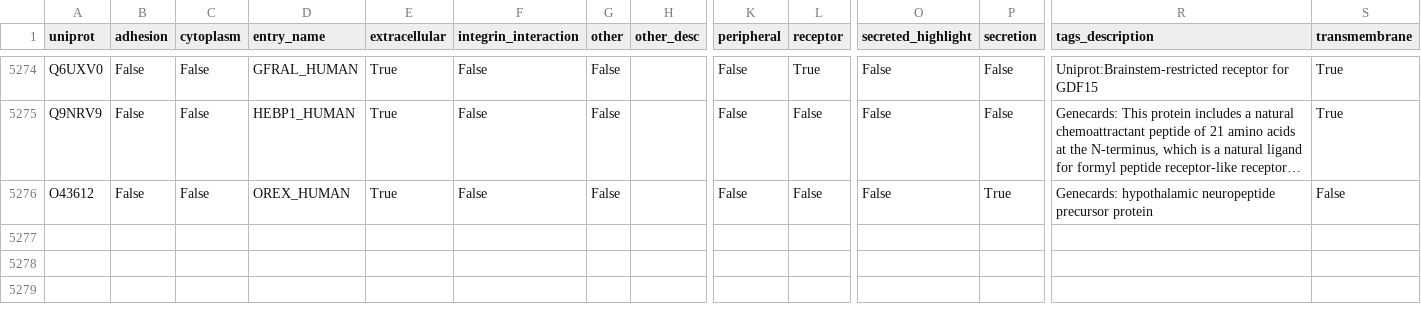
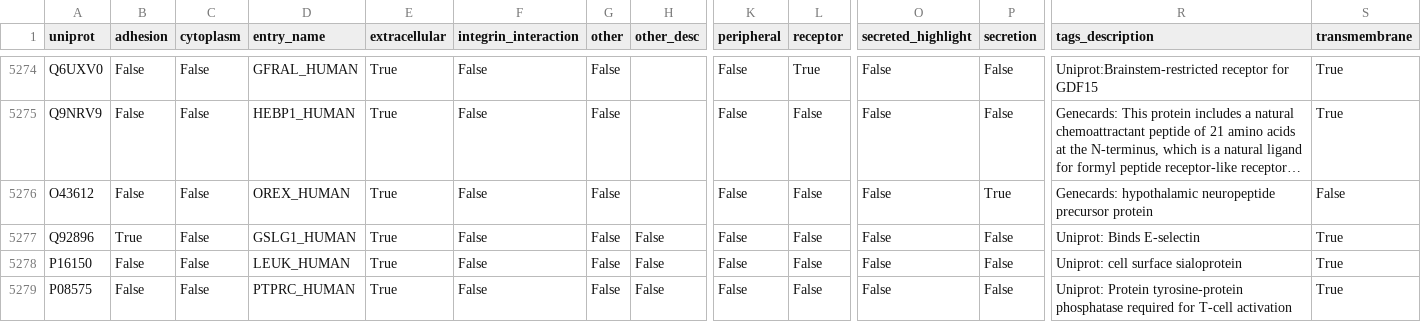
Before and after one commit to Teichlab/cellphonedb, a CSV file: cellphonedb/core/data/protein.csv, drawn as a sheet; only a part is shown, gaps mark what is left out; long unchanged cells end in …; rows hold the shown columns only; the diff names each change by its address in the sheet, - before the commit and + after, or states it on an @@ line.

Commit message:
Updated data

```diff
--- a/cellphonedb/core/data/protein.csv
+++ b/cellphonedb/core/data/protein.csv
+row 5277: Q92896 | True | False | GSLG1_HUMAN | True | False | False | False | False | False | False | False | Uniprot: Binds E-selectin | True
+row 5278: P16150 | False | False | LEUK_HUMAN | True | False | False | False | False | False | False | False | Uniprot: cell surface sialoprotein | True
+row 5279: P08575 | False | False | PTPRC_HUMAN | True | False | False | False | False | False | False | False | Uniprot: Protein tyrosine-protein phosphatase required for T-cell activation | True
```
Also changed, not shown: cellphonedb/core/data/gene.csv, 7 other files.
